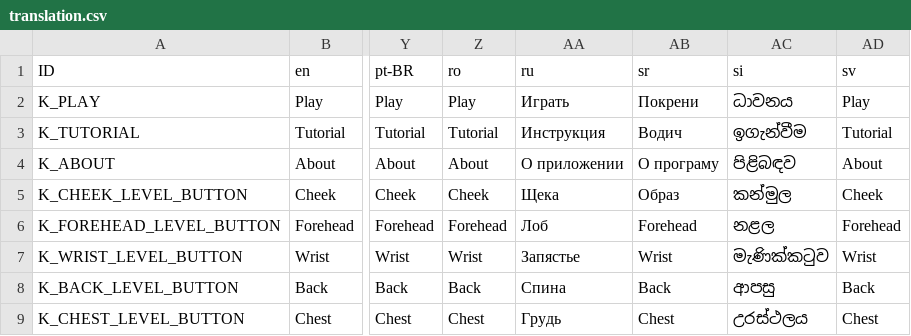
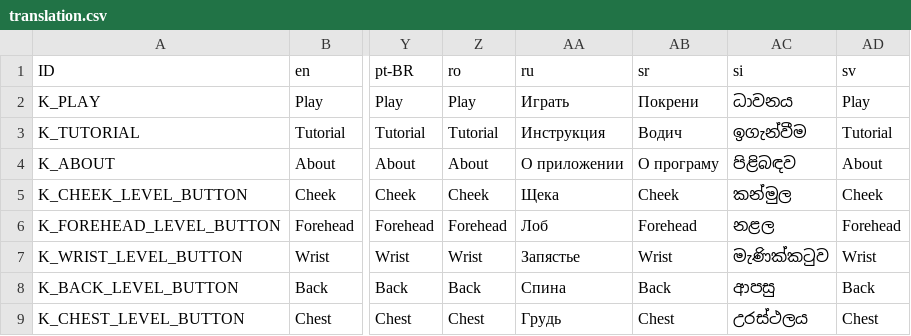
Before and after one commit to Crazy-Marvin/PimplePopper, a CSV file: assets/i18n/translation.csv, drawn as a sheet; only a part is shown, gaps mark what is left out; the diff names each change by its address in the sheet, - before the commit and + after, or states it on an @@ line.

Commit message:
[Crowdin] Update translations (%language%) %original_file_name%

```diff
--- a/assets/i18n/translation.csv
+++ b/assets/i18n/translation.csv
-AB5 (sr): Образ
+AB5 (sr): Cheek
```
